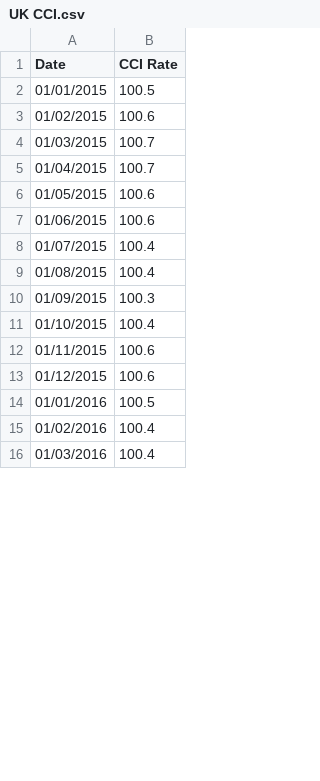
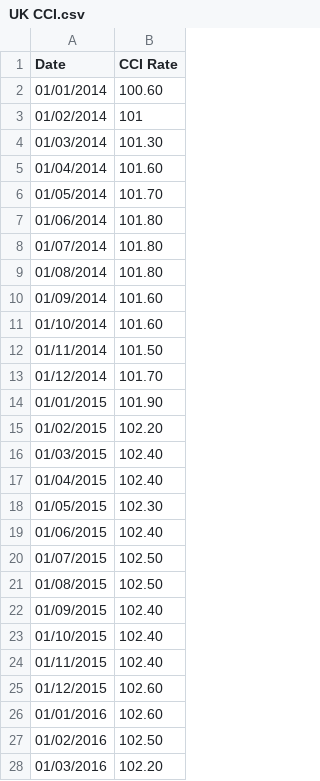
Before and after one commit to Deng-1-Pan/The-Impact-of-Central-Bank-Interest-Rate-Changes-on-Major-Stock-Indices, a CSV file: Data/UK/UK CCI.csv, drawn as a sheet; only a part is shown; the diff covers the shown part only.

```diff
--- a/Data/UK/UK CCI.csv
+++ b/Data/UK/UK CCI.csv
@@ -1,16 +1,28 @@
 Date,CCI Rate
-01/01/2015,100.5
-01/02/2015,100.6
-01/03/2015,100.7
-01/04/2015,100.7
-01/05/2015,100.6
-01/06/2015,100.6
-01/07/2015,100.4
-01/08/2015,100.4
-01/09/2015,100.3
-01/10/2015,100.4
-01/11/2015,100.6
-01/12/2015,100.6
-01/01/2016,100.5
-01/02/2016,100.4
-01/03/2016,100.4
+01/01/2014,100.60
+01/02/2014,101
+01/03/2014,101.30
+01/04/2014,101.60
+01/05/2014,101.70
+01/06/2014,101.80
+01/07/2014,101.80
+01/08/2014,101.80
+01/09/2014,101.60
+01/10/2014,101.60
+01/11/2014,101.50
+01/12/2014,101.70
+01/01/2015,101.90
+01/02/2015,102.20
+01/03/2015,102.40
+01/04/2015,102.40
+01/05/2015,102.30
+01/06/2015,102.40
+01/07/2015,102.50
+01/08/2015,102.50
+01/09/2015,102.40
+01/10/2015,102.40
+01/11/2015,102.40
+01/12/2015,102.60
+01/01/2016,102.60
+01/02/2016,102.50
+01/03/2016,102.20
```
Also changed, not shown: 12 added rows and 69 edited cells elsewhere in this file, Data/UK/UKGDP.csv, Data/US/FEDFUNDS.csv, 36 other files.
